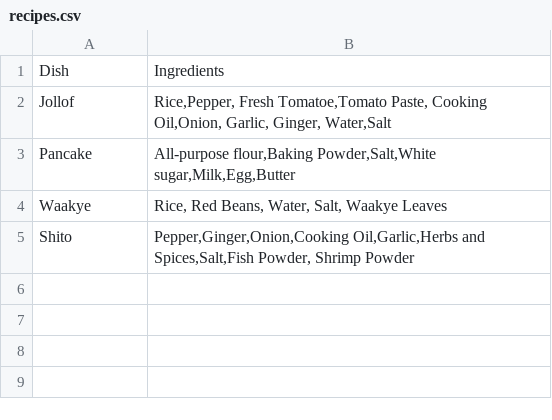
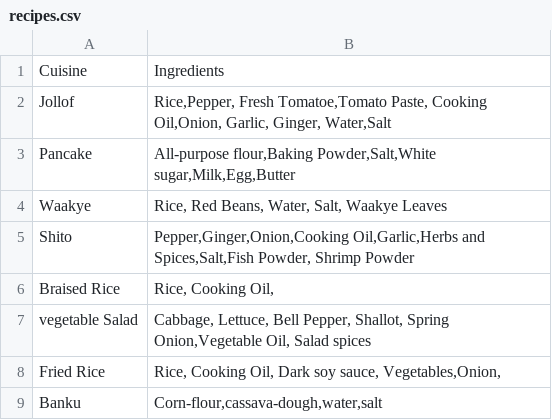
Before and after one commit to Providence-Design/Recipe-Recommendation-System, a CSV file: DataFolder/recipes.csv, drawn as a sheet.

```diff
--- a/DataFolder/recipes.csv
+++ b/DataFolder/recipes.csv
@@ -1,2 +1,2 @@
-Dish, Ingredients
+Cuisine, Ingredients
 Jollof,"Rice,Pepper, Fresh Tomatoe,Tomato Paste, Cooking Oil,Onion, Garlic, Ginger, Water,Salt"
@@ -5 +5,5 @@ Waakye,"Rice, Red Beans, Water, Salt, Waakye Leaves"
 Shito,"Pepper,Ginger,Onion,Cooking Oil,Garlic,Herbs and Spices,Salt,Fish Powder, Shrimp Powder"
+Braised Rice,"Rice, Cooking Oil,"
+vegetable Salad,"Cabbage, Lettuce, Bell Pepper, Shallot, Spring Onion,Vegetable Oil, Salad spices"
+Fried Rice,"Rice, Cooking Oil, Dark soy sauce, Vegetables,Onion,"
+Banku,"Corn-flour,cassava-dough,water,salt"
```
Also changed, not shown: 5 other files.
